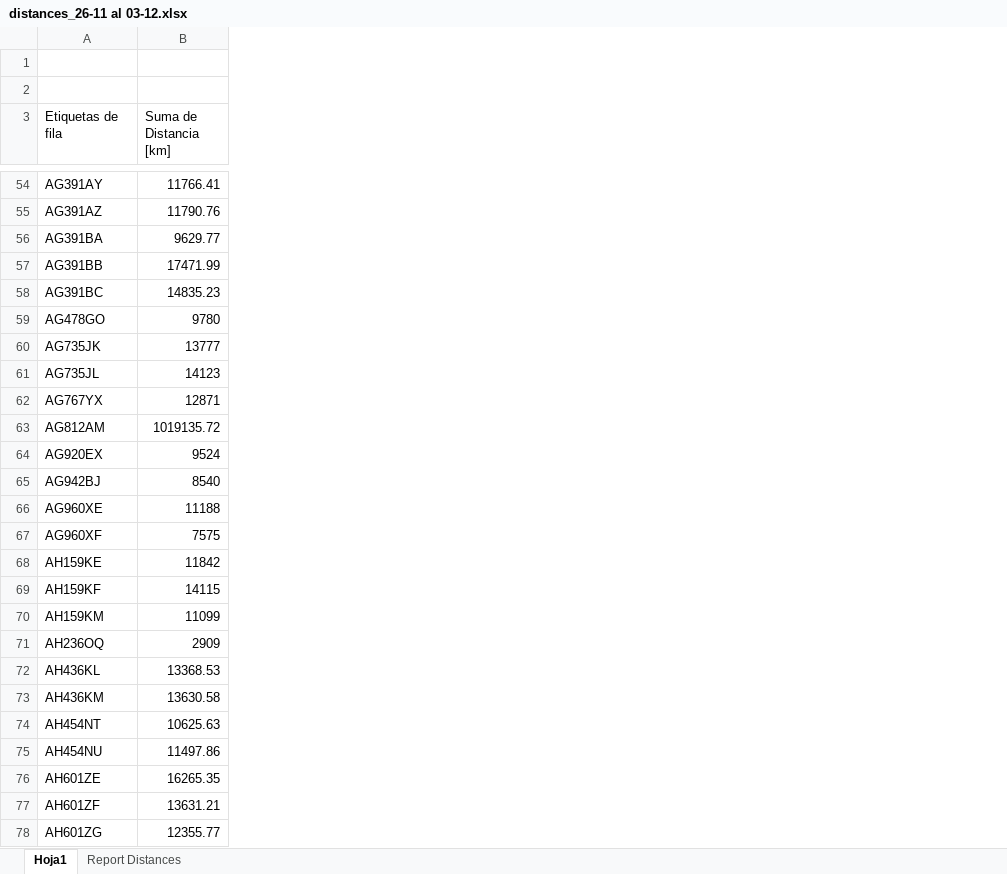
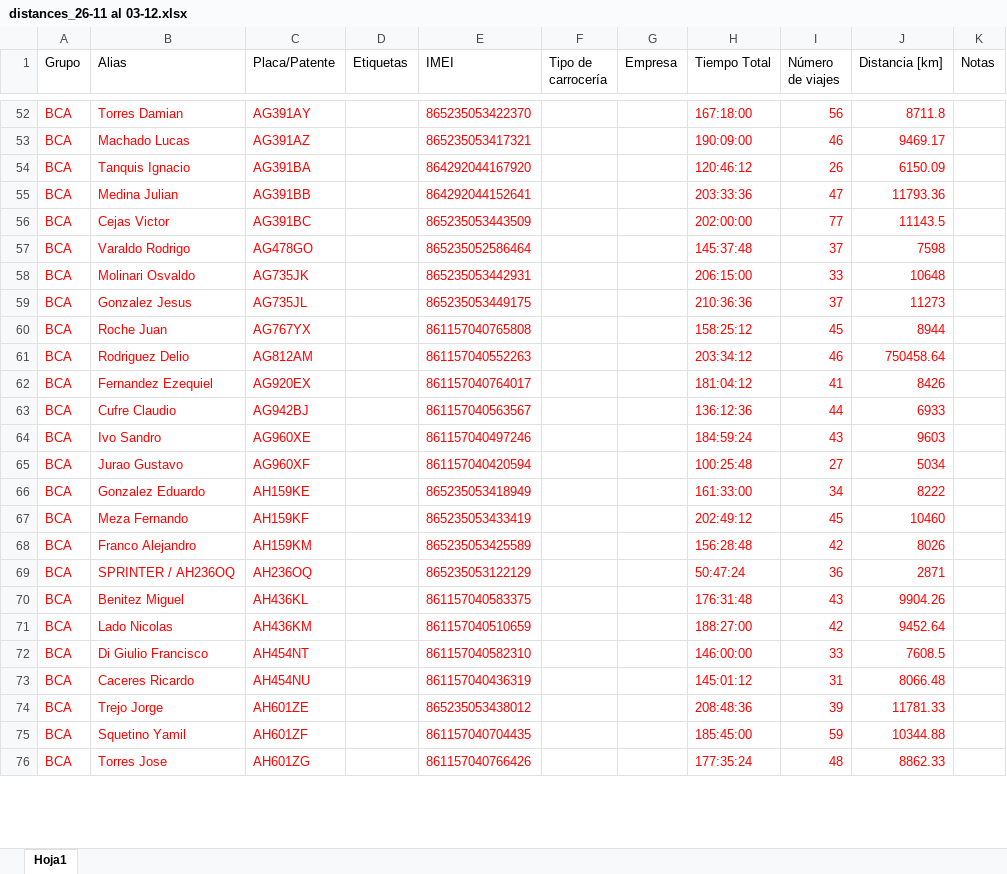
Before and after one commit to jbassimautinoc-spec/consumo-bca-dashboard, an Excel workbook: distances_26-11 al 03-12.xlsx, sheet Hoja1, drawn as a sheet; only a part is shown, gaps mark what is left out; values as stored, in another font and other column widths than the file's, no borders; conditional formats not drawn; removed rows and columns are numbered as before the commit, all else as after; the diff covers the shown part only; the diff names each change by its address in the sheet, - before the commit and + after, or states it on an @@ line.

```diff
--- a/distances_26-11 al 03-12.xlsx (sheet Hoja1)
+++ b/distances_26-11 al 03-12.xlsx (sheet Hoja1)
-sheet tab: Report Distances
+column A (Grupo), rows 52-76: all BCA
+column B (Alias), rows 52-76: Torres Damian | Machado Lucas | Tanquis Ignacio | Medina Julian | Cejas Victor | Varaldo Rodrigo | Molinari Osvaldo | Gonzalez Jesus | Roche Juan | Rodriguez Delio | Fernandez Ezequiel | Cufre Claudio | Ivo Sandro | Jurao Gustavo | Gonzalez Eduardo | Meza Fernando | Franco Alejandro | SPRINTER / AH236OQ | Benitez Miguel | Lado Nicolas | Di Giulio Francisco | Caceres Ricardo | Trejo Jorge | Squetino Yamil | Torres Jose
-column B (Suma de Distancia [km]), rows 54-78: 11766.41 | 11790.76 | 9629.77 | 17471.99 | 14835.23 | 9780 | 13777 | 14123 | 12871 | 1019135.72 | 9524 | 8540 | 11188 | 7575 | 11842 | 14115 | 11099 | 2909 | 13368.53 | 13630.58 | 10625.63 | 11497.86 | 16265.35 | 13631.21 | 12355.77
+column D (Etiquetas), empty
+column E (IMEI), rows 52-76: 865235053422370 | 865235053417321 | 864292044167920 | 864292044152641 | 865235053443509 | 865235052586464 | 865235053442931 | 865235053449175 | 861157040765808 | 861157040552263 | 861157040764017 | 861157040563567 | 861157040497246 | 861157040420594 | 865235053418949 | 865235053433419 | 865235053425589 | 865235053122129 | 861157040583375 | 861157040510659 | 861157040582310 | 861157040436319 | 865235053438012 | 861157040704435 | 861157040766426
+column F (Tipo de carrocería), empty
+column G (Empresa), empty
+column H (Tiempo Total), rows 52-76: 167:18:00 | 190:09:00 | 120:46:12 | 203:33:36 | 202:00:00 | 145:37:48 | 206:15:00 | 210:36:36 | 158:25:12 | 203:34:12 | 181:04:12 | 136:12:36 | 184:59:24 | 100:25:48 | 161:33:00 | 202:49:12 | 156:28:48 | 50:47:24 | 176:31:48 | 188:27:00 | 146:00:00 | 145:01:12 | 208:48:36 | 185:45:00 | 177:35:24
+column I (Número de viajes), rows 52-76: 56 | 46 | 26 | 47 | 77 | 37 | 33 | 37 | 45 | 46 | 41 | 44 | 43 | 27 | 34 | 45 | 42 | 36 | 43 | 42 | 33 | 31 | 39 | 59 | 48
+column J (Distancia [km]), rows 52-76: 8711.8 | 9469.17 | 6150.09 | 11793.36 | 11143.5 | 7598 | 10648 | 11273 | 8944 | 750458.64 | 8426 | 6933 | 9603 | 5034 | 8222 | 10460 | 8026 | 2871 | 9904.26 | 9452.64 | 7608.5 | 8066.48 | 11781.33 | 10344.88 | 8862.33
+column K (Notas), empty
-row 1: (empty)
-row 2: (empty)
-C1: Etiquetas de fila
+C1: Placa/Patente
-C52:C76 text colour: black
+C52:C76 text colour: #FF0000
```
Also changed, not shown: 2 removed rows and cell formats elsewhere in this sheet, 1 other file.
